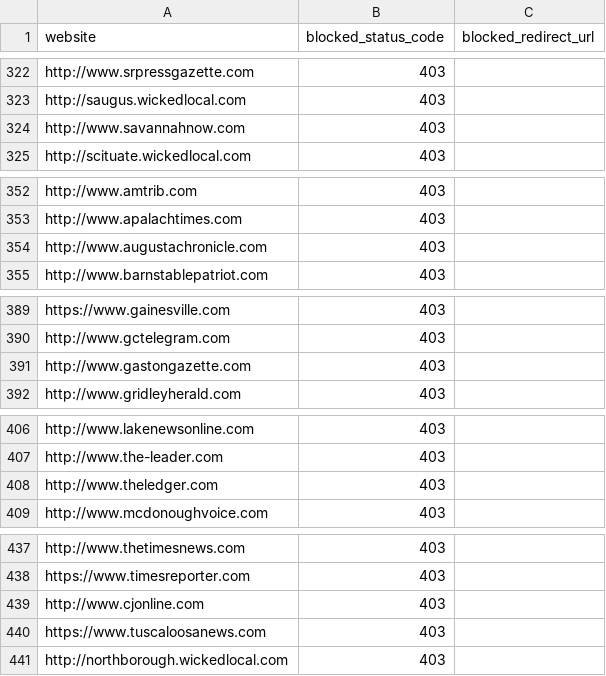
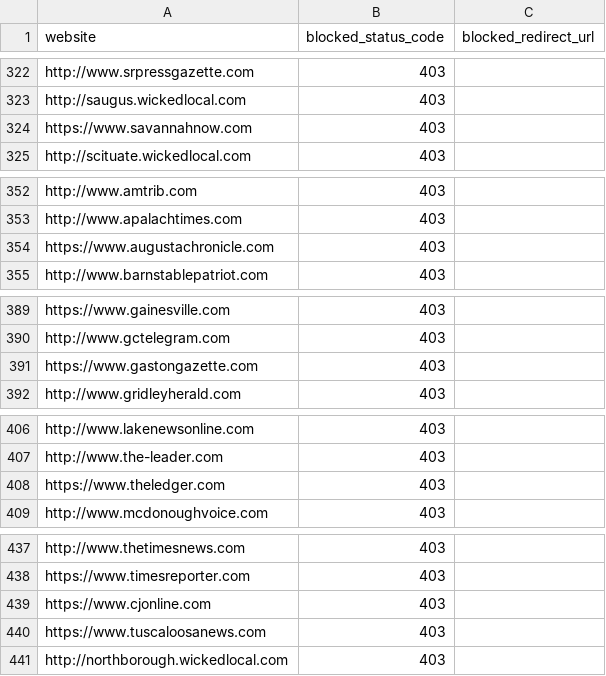
Before and after one commit to VerifiedJoseph/GDPR451, a CSV file: websites.csv, drawn as a sheet; only a part is shown, gaps mark what is left out; the diff covers the shown part only.

Commit message:
Add https to 11 websites
Websites:
http://www.capecodtimes.com
http://www.goupstate.com
http://www.pjstar.com
http://www.uticaod.com
http://www.savannahnow.com
http://www.augustachronicle.com
http://www.news-journalonline.com
http://www.enterprisenews.com
http://www.gastongazette.com
http://www.theledger.com
http://www.cjonline.com

```diff
--- a/websites.csv
+++ b/websites.csv
@@ -323,3 +323,3 @@ http://www.srpressgazette.com,403,
 http://saugus.wickedlocal.com,403,
-http://www.savannahnow.com,403,
+https://www.savannahnow.com,403,
 http://scituate.wickedlocal.com,403,
@@ -353,3 +353,3 @@ http://www.amtrib.com,403,
 http://www.apalachtimes.com,403,
-http://www.augustachronicle.com,403,
+https://www.augustachronicle.com,403,
 http://www.barnstablepatriot.com,403,
@@ -390,3 +390,3 @@ https://www.gainesville.com,403,
 http://www.gctelegram.com,403,
-http://www.gastongazette.com,403,
+https://www.gastongazette.com,403,
 http://www.gridleyherald.com,403,
@@ -407,3 +407,3 @@ http://www.lakenewsonline.com,403,
 http://www.the-leader.com,403,
-http://www.theledger.com,403,
+https://www.theledger.com,403,
 http://www.mcdonoughvoice.com,403,
@@ -438,3 +438,3 @@ http://www.thetimesnews.com,403,
 https://www.timesreporter.com,403,
-http://www.cjonline.com,403,
+https://www.cjonline.com,403,
 https://www.tuscaloosanews.com,403,
```
Also changed, not shown: 6 edited cells elsewhere in this file.
